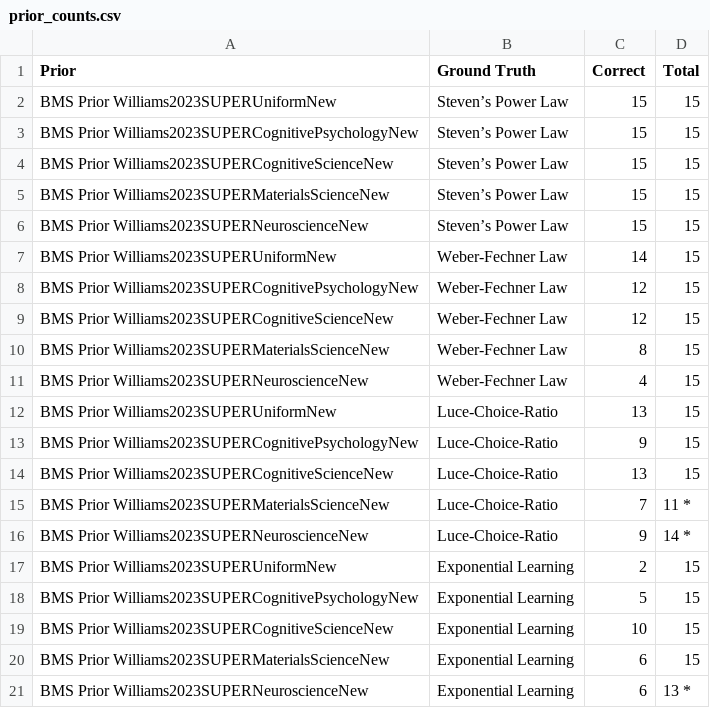
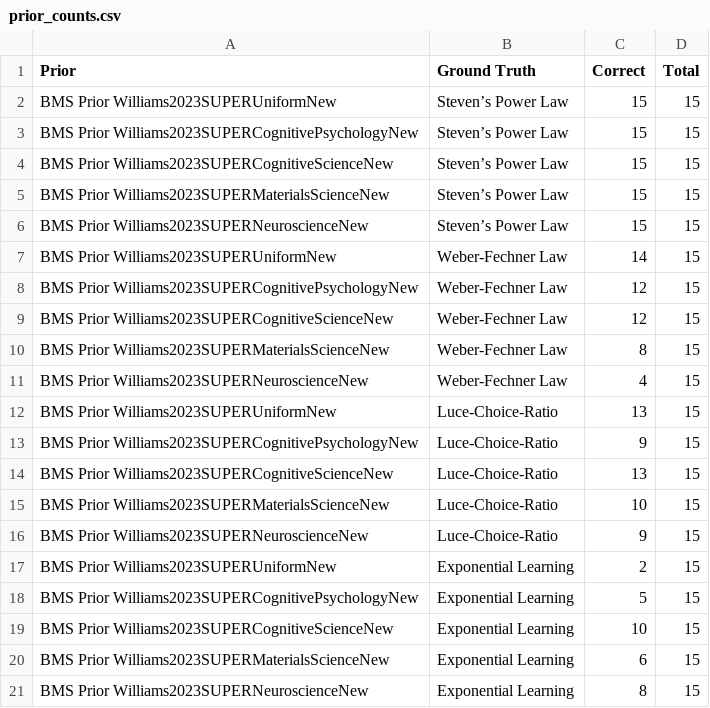
Before and after one commit to AutoResearch/autora, a CSV file: studies/cogsci2023/prior_counts.csv, drawn as a sheet.

```diff
--- a/studies/cogsci2023/prior_counts.csv
+++ b/studies/cogsci2023/prior_counts.csv
@@ -14,4 +14,4 @@ BMS Prior Williams2023SUPERCognitivePsychologyNew,Luce-Choice-Ratio,9,15
 BMS Prior Williams2023SUPERCognitiveScienceNew,Luce-Choice-Ratio,13,15
-BMS Prior Williams2023SUPERMaterialsScienceNew,Luce-Choice-Ratio,7,11                      *
-BMS Prior Williams2023SUPERNeuroscienceNew,Luce-Choice-Ratio,9,14                          *
+BMS Prior Williams2023SUPERMaterialsScienceNew,Luce-Choice-Ratio,10,15
+BMS Prior Williams2023SUPERNeuroscienceNew,Luce-Choice-Ratio,9,15
 BMS Prior Williams2023SUPERUniformNew,Exponential Learning,2,15
@@ -20,2 +20,2 @@ BMS Prior Williams2023SUPERCognitiveScienceNew,Exponential Learning,10,15
 BMS Prior Williams2023SUPERMaterialsScienceNew,Exponential Learning,6,15
-BMS Prior Williams2023SUPERNeuroscienceNew,Exponential Learning,6,13                       *
+BMS Prior Williams2023SUPERNeuroscienceNew,Exponential Learning,8,15
```
Also changed, not shown: 3 other files.
